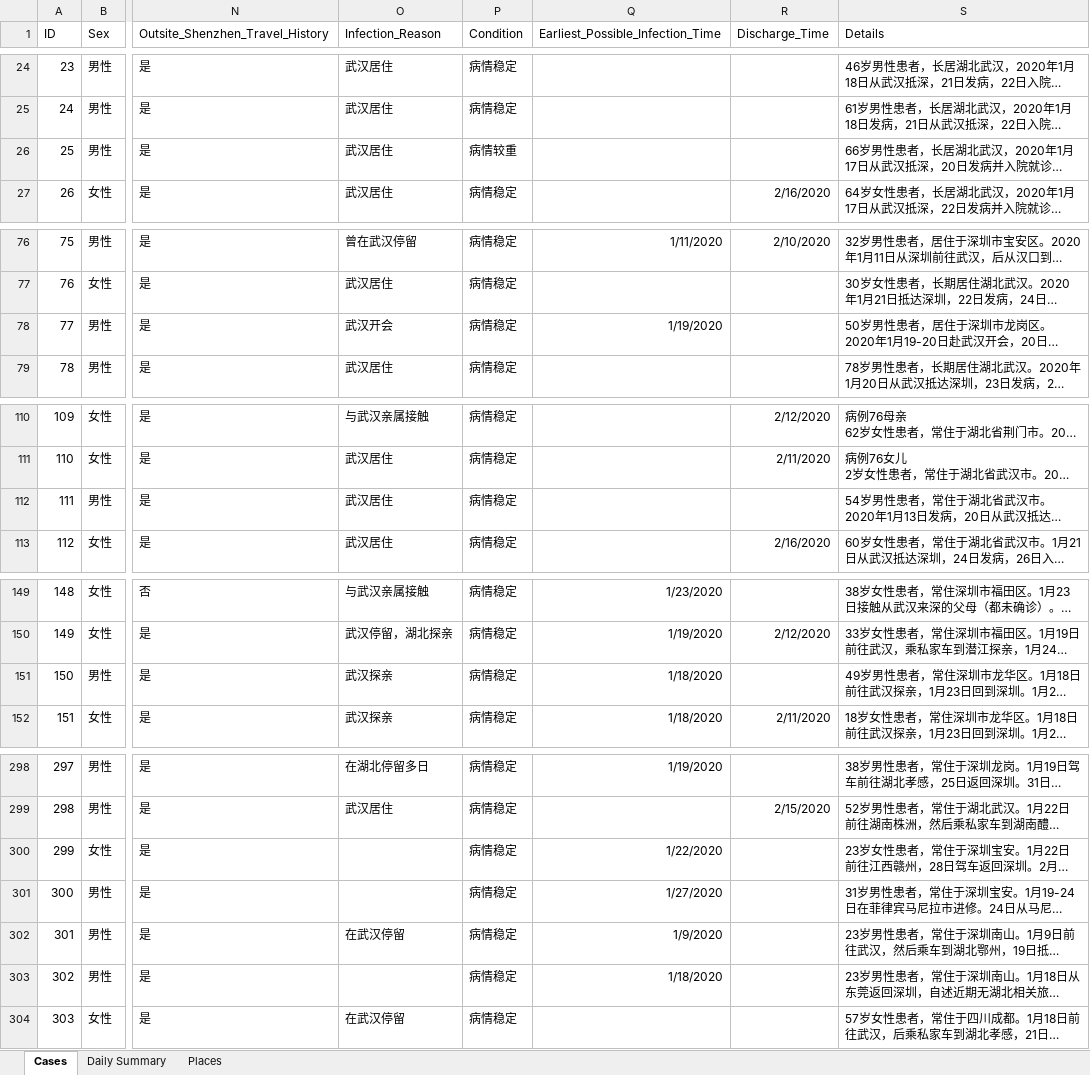
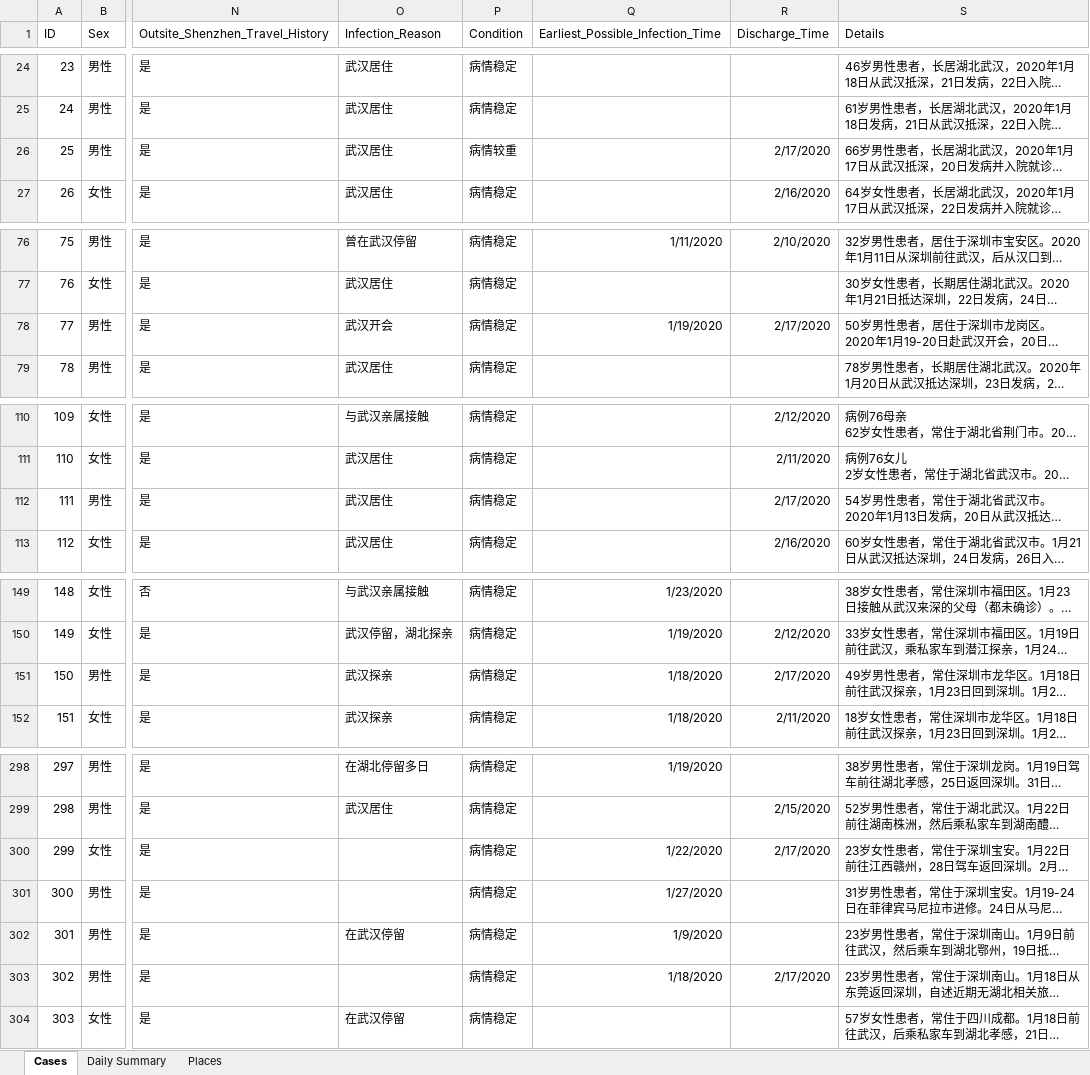
Before and after one commit to presstofan/2019-nCov-data-collection, an Excel workbook: Shenzhen_WJW/2019nCov_Shenzhen_new_cases.xlsx, sheet Cases, drawn as a sheet; only a part is shown, gaps mark what is left out; long unchanged cells end in …; values as stored, in another font and other column widths than the file's, no borders; the diff covers the shown part only; the diff names each change by its address in the sheet, - before the commit and + after, or states it on an @@ line.

```diff
--- a/Shenzhen_WJW/2019nCov_Shenzhen_new_cases.xlsx (sheet Cases)
+++ b/Shenzhen_WJW/2019nCov_Shenzhen_new_cases.xlsx (sheet Cases)
-R26 (Discharge_Time): (empty)
+R26 (Discharge_Time): 2/17/2020
-R78 (Discharge_Time): (empty)
+R78 (Discharge_Time): 2/17/2020
-R112 (Discharge_Time): (empty)
+R112 (Discharge_Time): 2/17/2020
-R151 (Discharge_Time): (empty)
+R151 (Discharge_Time): 2/17/2020
-R300 (Discharge_Time): (empty)
+R300 (Discharge_Time): 2/17/2020
-R303 (Discharge_Time): (empty)
+R303 (Discharge_Time): 2/17/2020
```
Also changed, not shown: 8 added rows and 15 edited cells elsewhere in this sheet, sheet Daily Summary, sheet Places, Beijing_WJW/2019nCov_Beijing_new_cases.xlsx.
